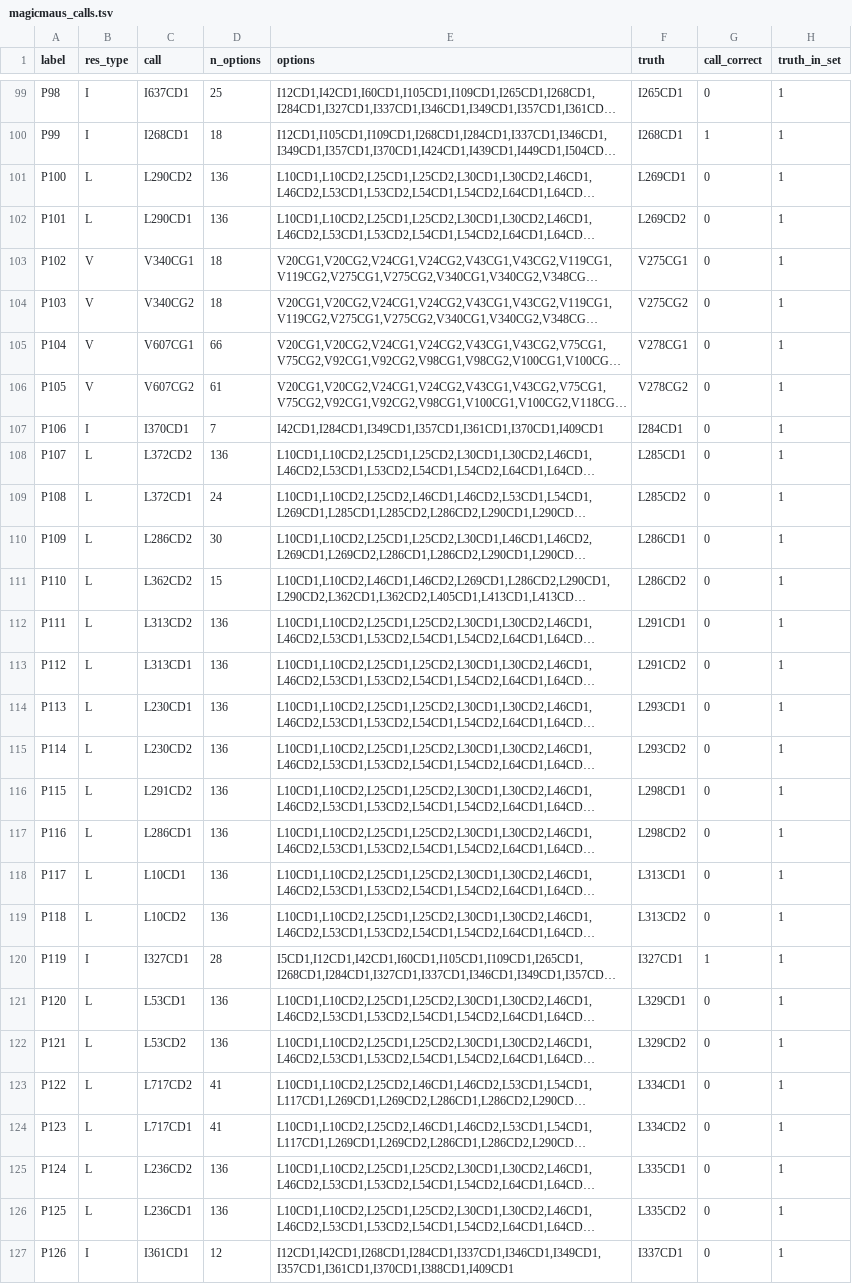
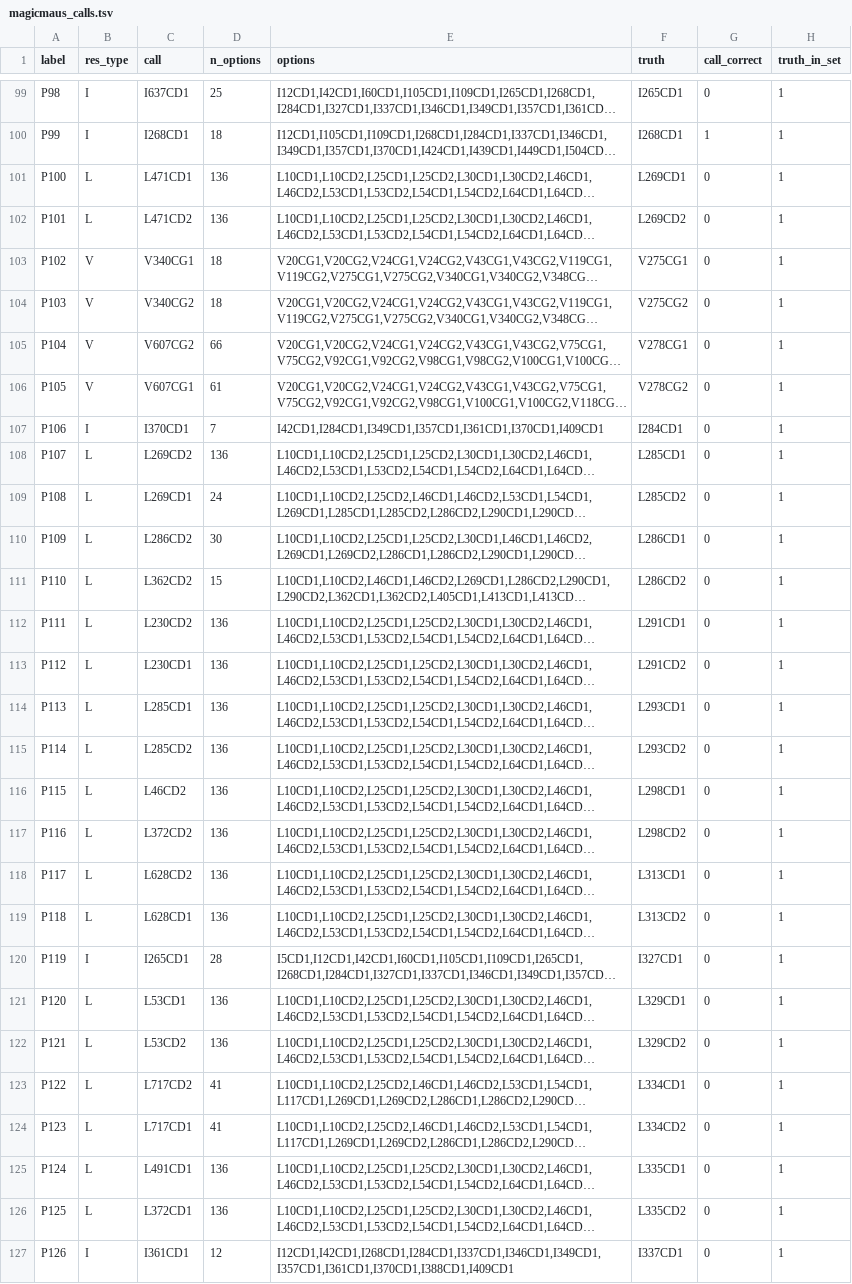
Before and after one commit to deepnmr/magicmaus, a TSV file: examples/msg/magicmaus_calls.tsv, drawn as a sheet; only a part is shown, gaps mark what is left out; long unchanged cells end in …; the diff covers the shown part only; the diff names each change by its address in the sheet, - before the commit and + after, or states it on an @@ line.

```diff
--- a/examples/msg/magicmaus_calls.tsv
+++ b/examples/msg/magicmaus_calls.tsv
-C101 (call): L290CD2
+C101 (call): L471CD1
-C102 (call): L290CD1
+C102 (call): L471CD2
-C105 (call): V607CG1
+C105 (call): V607CG2
-C106 (call): V607CG2
+C106 (call): V607CG1
-C108 (call): L372CD2
+C108 (call): L269CD2
-C109 (call): L372CD1
+C109 (call): L269CD1
-C112 (call): L313CD2
+C112 (call): L230CD2
-C113 (call): L313CD1
+C113 (call): L230CD1
-C114 (call): L230CD1
+C114 (call): L285CD1
-C115 (call): L230CD2
+C115 (call): L285CD2
-C116 (call): L291CD2
+C116 (call): L46CD2
-C117 (call): L286CD1
+C117 (call): L372CD2
-C118 (call): L10CD1
+C118 (call): L628CD2
-C119 (call): L10CD2
+C119 (call): L628CD1
-C120 (call): I327CD1
+C120 (call): I265CD1
-G120 (call_correct): 1
+G120 (call_correct): 0
-C125 (call): L236CD2
+C125 (call): L491CD1
-C126 (call): L236CD1
+C126 (call): L372CD1
```
Also changed, not shown: 138 edited cells elsewhere in this file, examples/msg/magicmaus_calls_hmbc.tsv, 7 other files.
